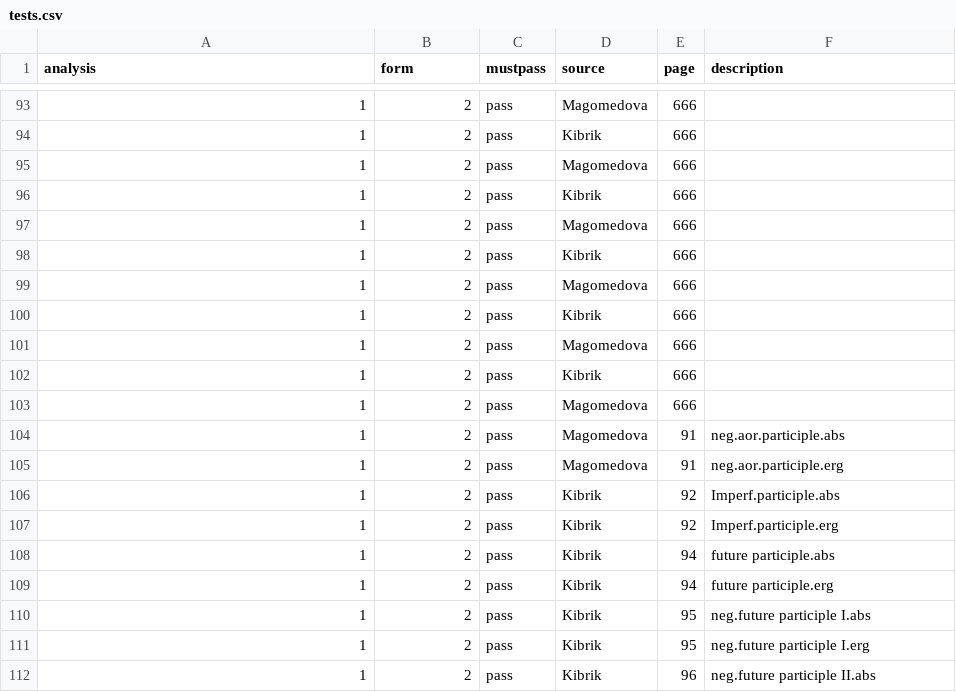
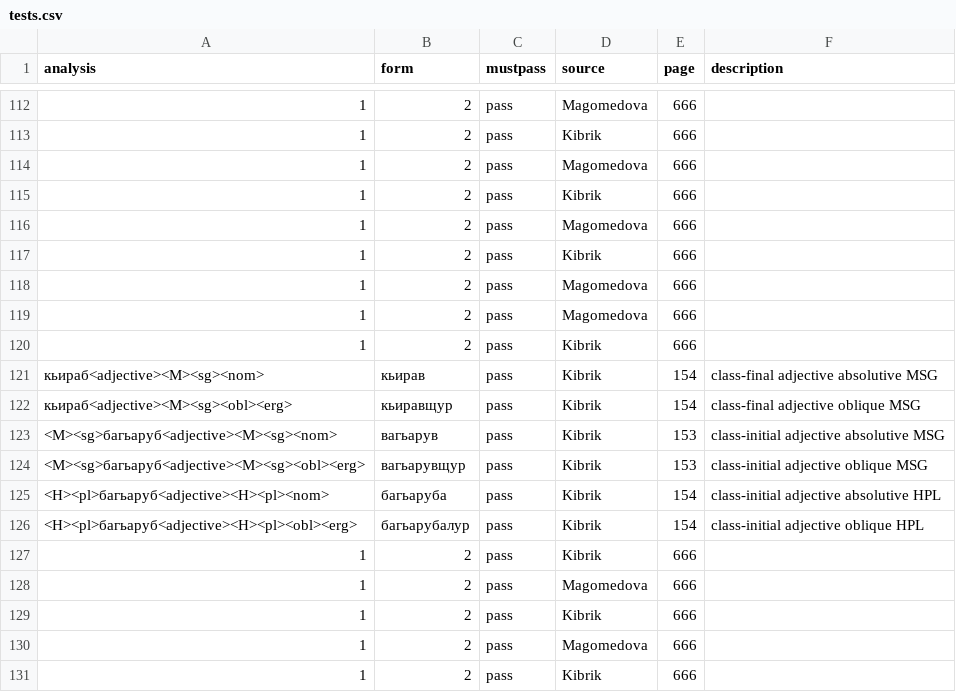
Before and after one commit to ruthenian8/bagvalal, a CSV file: tests.csv, drawn as a sheet; only a part is shown, gaps mark what is left out; the shorter side is filled out with more unchanged rows; the diff covers the shown part only; the diff names each change by its address in the sheet, - before the commit and + after, or states it on an @@ line.

```diff
--- a/tests.csv
+++ b/tests.csv
+row 115: 1 | 2 | pass | Kibrik | 666
+row 116: 1 | 2 | pass | Magomedova | 666
+row 117: 1 | 2 | pass | Kibrik | 666
+row 118: 1 | 2 | pass | Magomedova | 666
+row 119: 1 | 2 | pass | Magomedova | 666
+row 120: 1 | 2 | pass | Kibrik | 666
+row 121: кьираб<adjective><M><sg><nom> | кьирав | pass | Kibrik | 154 | class-final adjective absolutive MSG
+row 122: кьираб<adjective><M><sg><obl><erg> | кьиравщур | pass | Kibrik | 154 | class-final adjective oblique MSG
+row 123: <M><sg>багьаруб<adjective><M><sg><nom> | вагьарув | pass | Kibrik | 153 | class-initial adjective absolutive MSG
+row 124: <M><sg>багьаруб<adjective><M><sg><obl><erg> | вагьарувщур | pass | Kibrik | 153 | class-initial adjective oblique MSG
+row 125: <H><pl>багьаруб<adjective><H><pl><nom> | багьаруба | pass | Kibrik | 154 | class-initial adjective absolutive HPL
+row 126: <H><pl>багьаруб<adjective><H><pl><obl><erg> | багьарубалур | pass | Kibrik | 154 | class-initial adjective oblique HPL
```
Also changed, not shown: 19 added rows and 15 edited cells elsewhere in this file, 1 other file.
